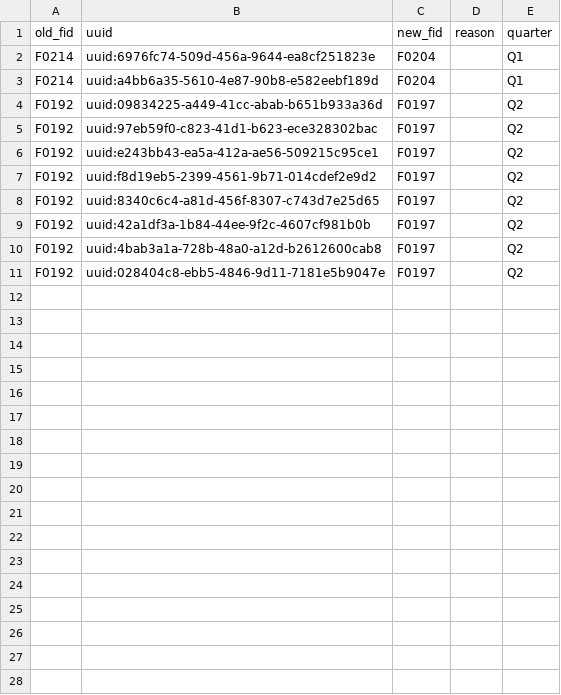
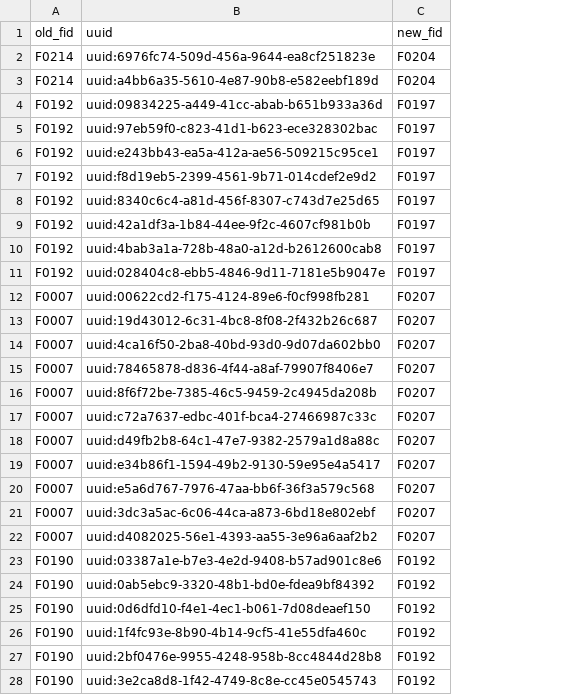
Before and after one commit to SwissTPH/timci, a CSV file: inst/extdata/cleaning/spa_sco_facility_correction_kenya.csv, drawn as a sheet; only a part is shown; removed rows and columns are numbered as before the commit, all else as after; the diff covers the shown part only; the diff names each change by its address in the sheet, - before the commit and + after, or states it on an @@ line.

Commit message:
Update SPA and time-flow corrections for Kenya

```diff
--- a/inst/extdata/cleaning/spa_sco_facility_correction_kenya.csv
+++ b/inst/extdata/cleaning/spa_sco_facility_correction_kenya.csv
-column D (reason), empty
-column E (quarter), rows 2-11: Q1 | Q1 | Q2 | Q2 | Q2 | Q2 | Q2 | Q2 | Q2 | Q2
+row 12: F0007 | uuid:00622cd2-f175-4124-89e6-f0cf998fb281 | F0207
+row 13: F0007 | uuid:19d43012-6c31-4bc8-8f08-2f432b26c687 | F0207
+row 14: F0007 | uuid:4ca16f50-2ba8-40bd-93d0-9d07da602bb0 | F0207
+row 15: F0007 | uuid:78465878-d836-4f44-a8af-79907f8406e7 | F0207
+row 16: F0007 | uuid:8f6f72be-7385-46c5-9459-2c4945da208b | F0207
+row 17: F0007 | uuid:c72a7637-edbc-401f-bca4-27466987c33c | F0207
+row 18: F0007 | uuid:d49fb2b8-64c1-47e7-9382-2579a1d8a88c | F0207
+row 19: F0007 | uuid:e34b86f1-1594-49b2-9130-59e95e4a5417 | F0207
+row 20: F0007 | uuid:e5a6d767-7976-47aa-bb6f-36f3a579c568 | F0207
+row 21: F0007 | uuid:3dc3a5ac-6c06-44ca-a873-6bd18e802ebf | F0207
+row 22: F0007 | uuid:d4082025-56e1-4393-aa55-3e96a6aaf2b2 | F0207
+row 23: F0190 | uuid:03387a1e-b7e3-4e2d-9408-b57ad901c8e6 | F0192
+row 24: F0190 | uuid:0ab5ebc9-3320-48b1-bd0e-fdea9bf84392 | F0192
+row 25: F0190 | uuid:0d6dfd10-f4e1-4ec1-b061-7d08deaef150 | F0192
+row 26: F0190 | uuid:1f4fc93e-8b90-4b14-9cf5-41e55dfa460c | F0192
+row 27: F0190 | uuid:2bf0476e-9955-4248-958b-8cc4844d28b8 | F0192
+row 28: F0190 | uuid:3e2ca8d8-1f42-4749-8c8e-cc45e0545743 | F0192
```
Also changed, not shown: 17 added rows elsewhere in this file, 8 other files.
